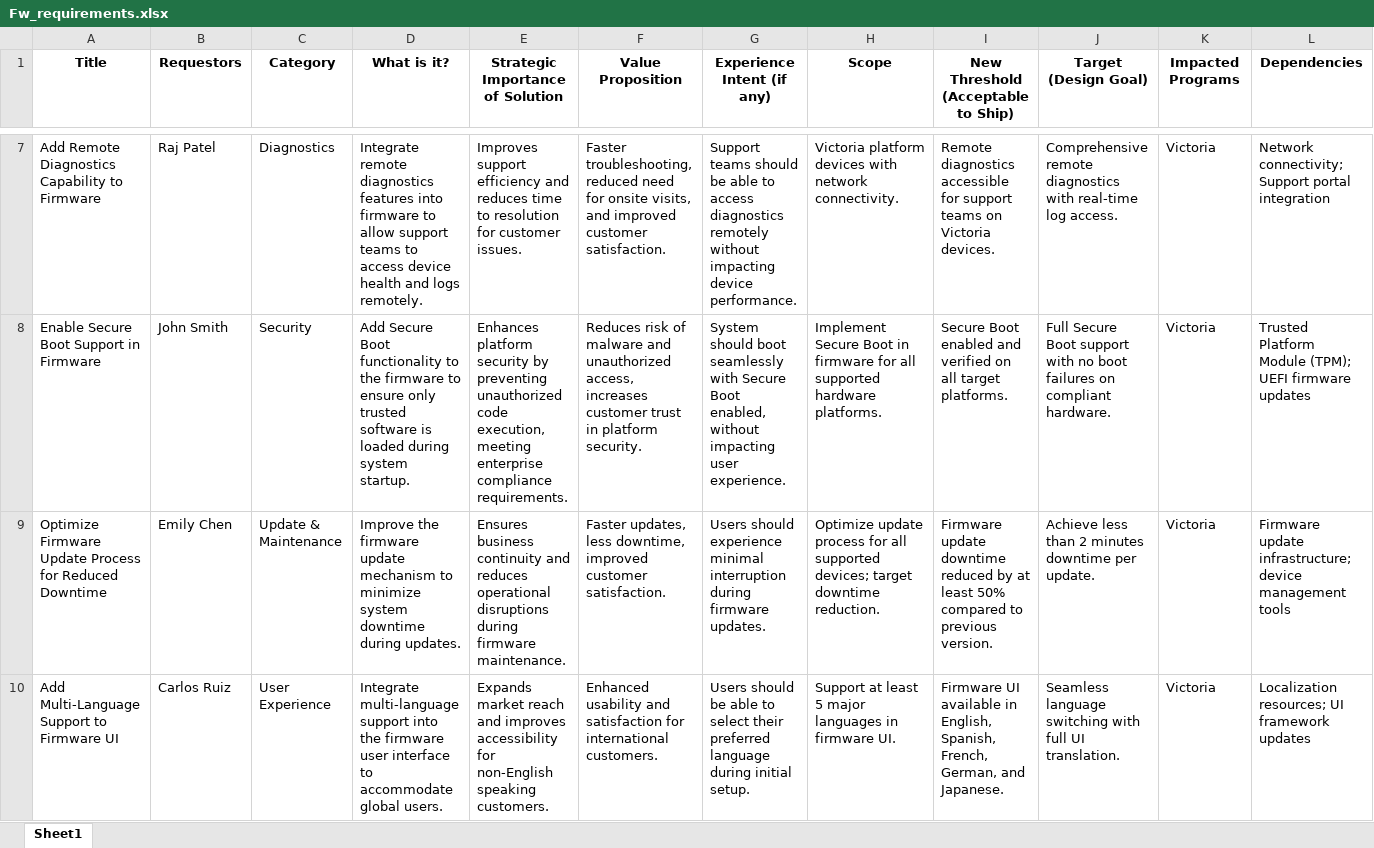
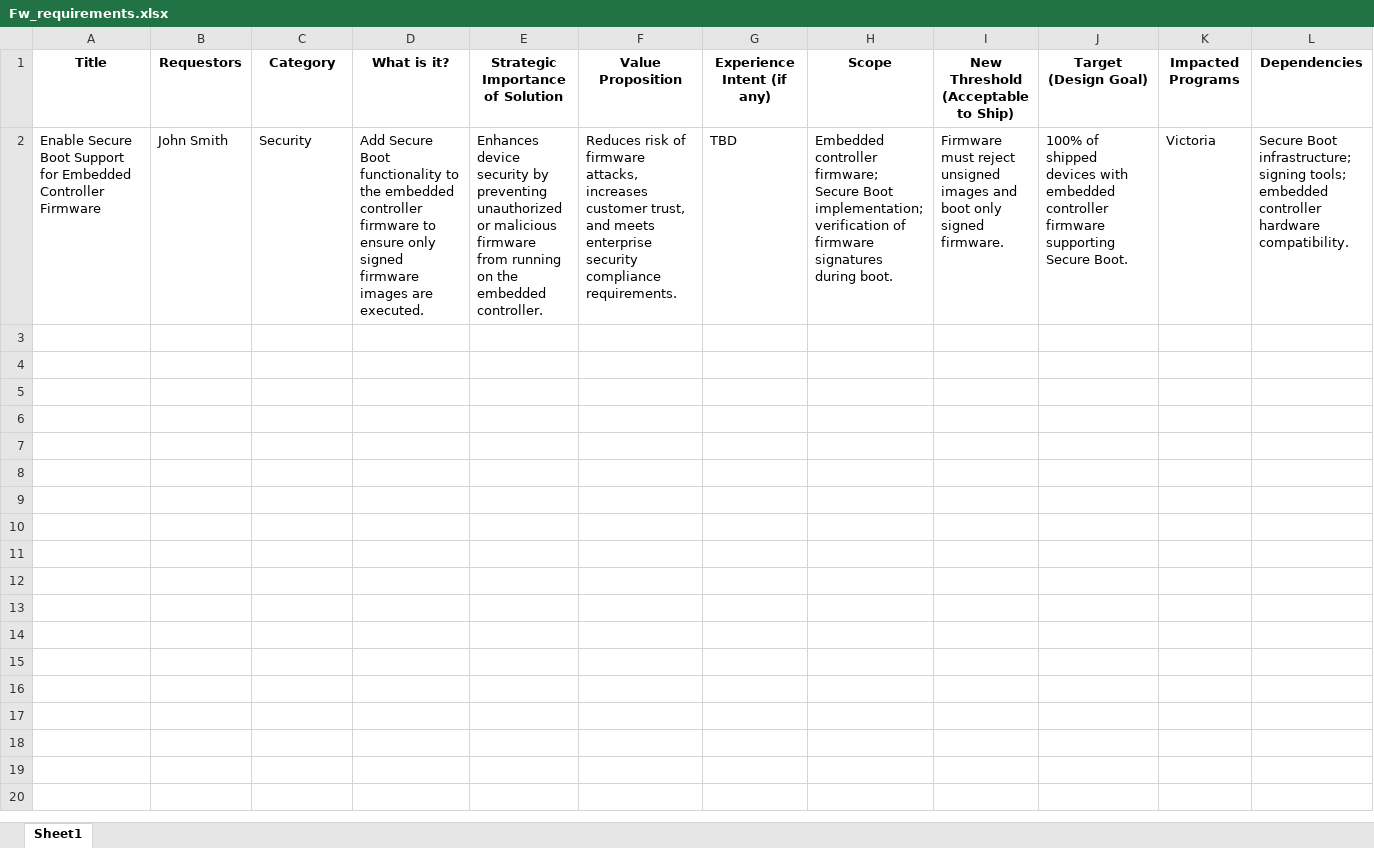
Before and after one commit to vijayasaradhi95/AAVA-HPPRINT, an Excel workbook: jira/Fw_requirements.xlsx, sheet Sheet1, drawn as a sheet; only a part is shown, gaps mark what is left out; values as stored, in another font and other column widths than the file's, no borders; removed rows and columns are numbered as before the commit, all else as after; rows hold the shown columns only; the diff covers the shown part only; the diff names each change by its address in the sheet, - before the commit and + after, or states it on an @@ line.

Commit message:
Update jira/Fw_requirements.xlsx

```diff
--- a/jira/Fw_requirements.xlsx (sheet Sheet1)
+++ b/jira/Fw_requirements.xlsx (sheet Sheet1)
-row 7: Add Remote Diagnostics Capability to Firmware | Raj Patel | Diagnostics | Integrate remote diagnostics features into firmware to allow support teams to access device health and logs remotely. | Improves support efficiency and reduces time to resolution for customer issues. | Faster troubleshooting, reduced need for onsite visits, and improved customer satisfaction. | Support teams should be able to access diagnostics remotely without impacting device performance. | Victoria platform devices with network connectivity. | Remote diagnostics accessible for support teams on Victoria devices. | Comprehensive remote diagnostics with real-time log access. | Victoria | Network connectivity; Support portal integration
-row 8: Enable Secure Boot Support in Firmware | John Smith | Security | Add Secure Boot functionality to the firmware to ensure only trusted software is loaded during system startup. | Enhances platform security by preventing unauthorized code execution, meeting enterprise compliance requirements. | Reduces risk of malware and unauthorized access, increases customer trust in platform security. | System should boot seamlessly with Secure Boot enabled, without impacting user experience. | Implement Secure Boot in firmware for all supported hardware platforms. | Secure Boot enabled and verified on all target platforms. | Full Secure Boot support with no boot failures on compliant hardware. | Victoria | Trusted Platform Module (TPM); UEFI firmware updates
-row 9: Optimize Firmware Update Process for Reduced Downtime | Emily Chen | Update & Maintenance | Improve the firmware update mechanism to minimize system downtime during updates. | Ensures business continuity and reduces operational disruptions during firmware maintenance. | Faster updates, less downtime, improved customer satisfaction. | Users should experience minimal interruption during firmware updates. | Optimize update process for all supported devices; target downtime reduction. | Firmware update downtime reduced by at least 50% compared to previous version. | Achieve less than 2 minutes downtime per update. | Victoria | Firmware update infrastructure; device management tools
-row 10: Add Multi-Language Support to Firmware UI | Carlos Ruiz | User Experience | Integrate multi-language support into the firmware user interface to accommodate global users. | Expands market reach and improves accessibility for non-English speaking customers. | Enhanced usability and satisfaction for international customers. | Users should be able to select their preferred language during initial setup. | Support at least 5 major languages in firmware UI. | Firmware UI available in English, Spanish, French, German, and Japanese. | Seamless language switching with full UI translation. | Victoria | Localization resources; UI framework updates
+row 2: Enable Secure Boot Support for Embedded Controller Firmware | John Smith | Security | Add Secure Boot functionality to the embedded controller firmware to ensure only signed firmware images are executed. | Enhances device security by preventing unauthorized or malicious firmware from running on the embedded controller. | Reduces risk of firmware attacks, increases customer trust, and meets enterprise security compliance requirements. | TBD | Embedded controller firmware; Secure Boot implementation; verification of firmware signatures during boot. | Firmware must reject unsigned images and boot only signed firmware. | 100% of shipped devices with embedded controller firmware supporting Secure Boot. | Victoria | Secure Boot infrastructure; signing tools; embedded controller hardware compatibility.
```
Also changed, not shown: 5 removed rows elsewhere in this sheet.
